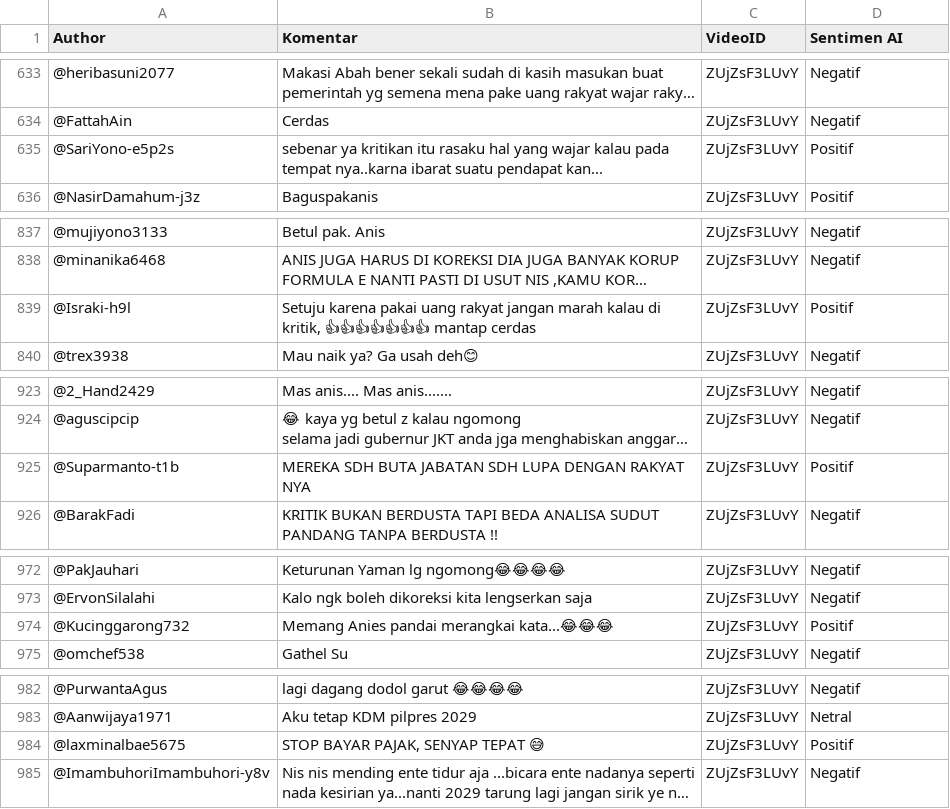
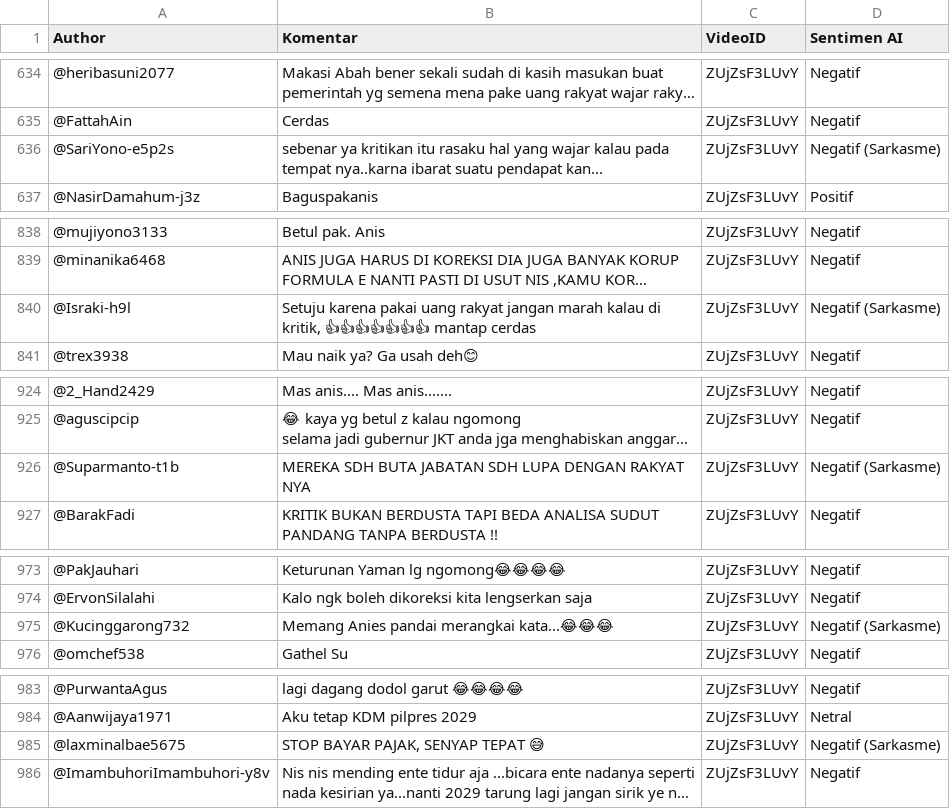
Before and after one commit to Tayen15/nlp-public-perception-analysis, a CSV file: youtube_dataset.csv, drawn as a sheet; only a part is shown, gaps mark what is left out; long unchanged cells end in …; addresses are those after the commit; the diff covers the shown part only; the diff names each change by its address in the sheet, - before the commit and + after, or states it on an @@ line.

Commit message:
feat: add zero-shot sarcasm detection and keyword heuristics to sentiment analysis pipeline and update dataset labels.

```diff
--- a/youtube_dataset.csv
+++ b/youtube_dataset.csv
-D636 (Sentimen AI): Positif
+D636 (Sentimen AI): Negatif (Sarkasme)
-D840 (Sentimen AI): Positif
+D840 (Sentimen AI): Negatif (Sarkasme)
-D926 (Sentimen AI): Positif
+D926 (Sentimen AI): Negatif (Sarkasme)
-D975 (Sentimen AI): Positif
+D975 (Sentimen AI): Negatif (Sarkasme)
-D985 (Sentimen AI): Positif
+D985 (Sentimen AI): Negatif (Sarkasme)
```
Also changed, not shown: 2 added rows, 2 removed rows, 7 moved rows and 85 edited cells elsewhere in this file, 2 other files.
